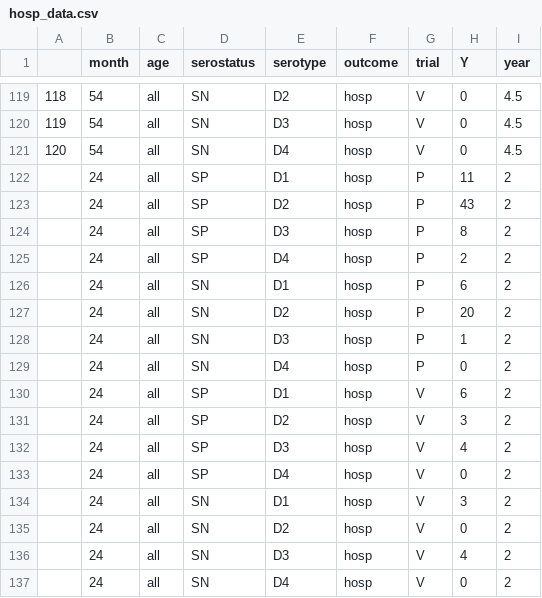
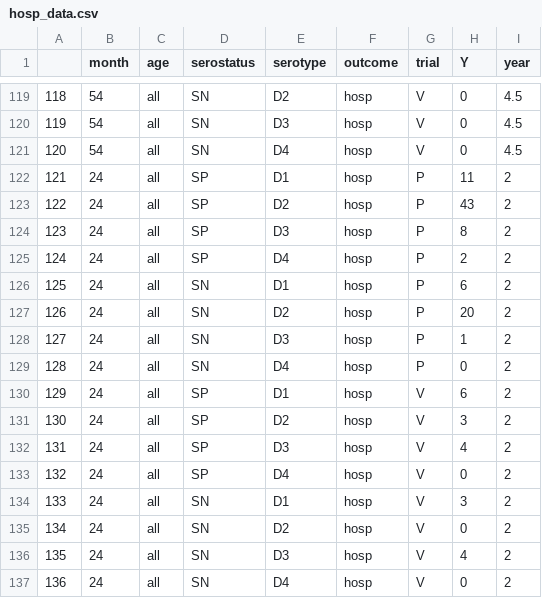
Before and after one commit to bnc19/dengue_vaccine_comparison, a CSV file: TAK/data/processed/hosp_data.csv, drawn as a sheet; only a part is shown, gaps mark what is left out; the diff names each change by its address in the sheet, - before the commit and + after, or states it on an @@ line.

Commit message:
update TAK data

```diff
--- a/TAK/data/processed/hosp_data.csv
+++ b/TAK/data/processed/hosp_data.csv
-A122: (empty)
+A122: 121
-A123: (empty)
+A123: 122
-A124: (empty)
+A124: 123
-A125: (empty)
+A125: 124
-A126: (empty)
+A126: 125
-A127: (empty)
+A127: 126
-A128: (empty)
+A128: 127
-A129: (empty)
+A129: 128
-A130: (empty)
+A130: 129
-A131: (empty)
+A131: 130
-A132: (empty)
+A132: 131
-A133: (empty)
+A133: 132
-A134: (empty)
+A134: 133
-A135: (empty)
+A135: 134
-A136: (empty)
+A136: 135
-A137: (empty)
+A137: 136
```
Also changed, not shown: TAK/data/processed/VE_data.csv, TAK/data/processed/antibody_data.csv, 2 other files.
